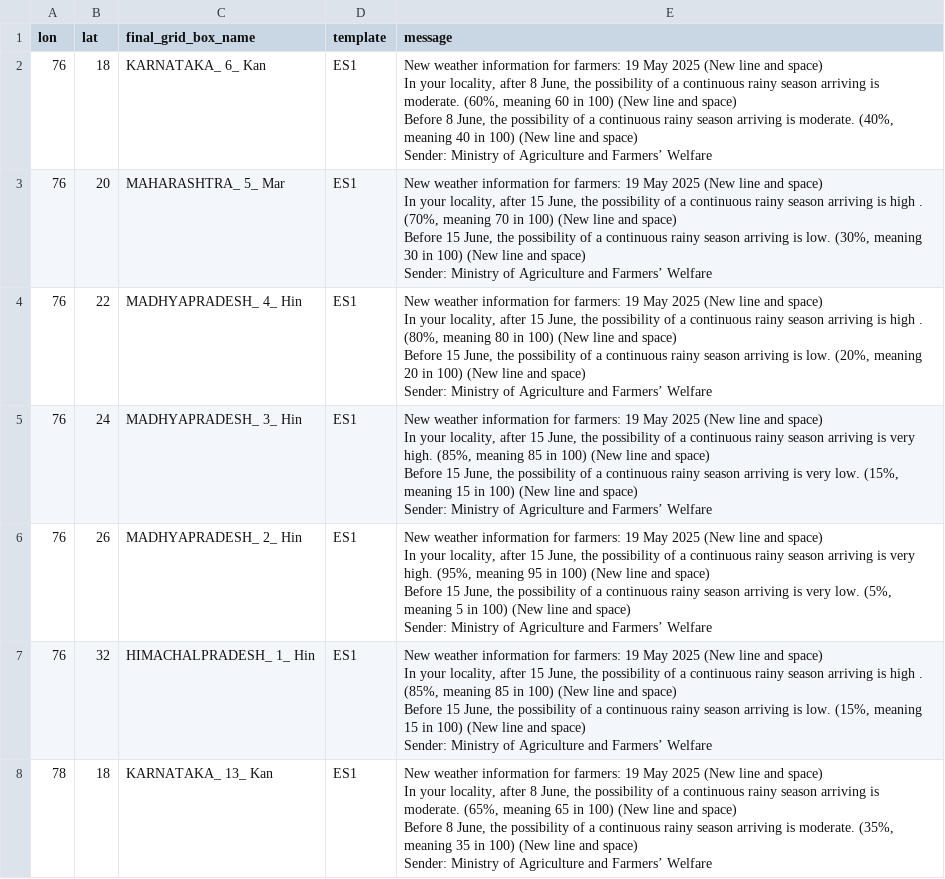
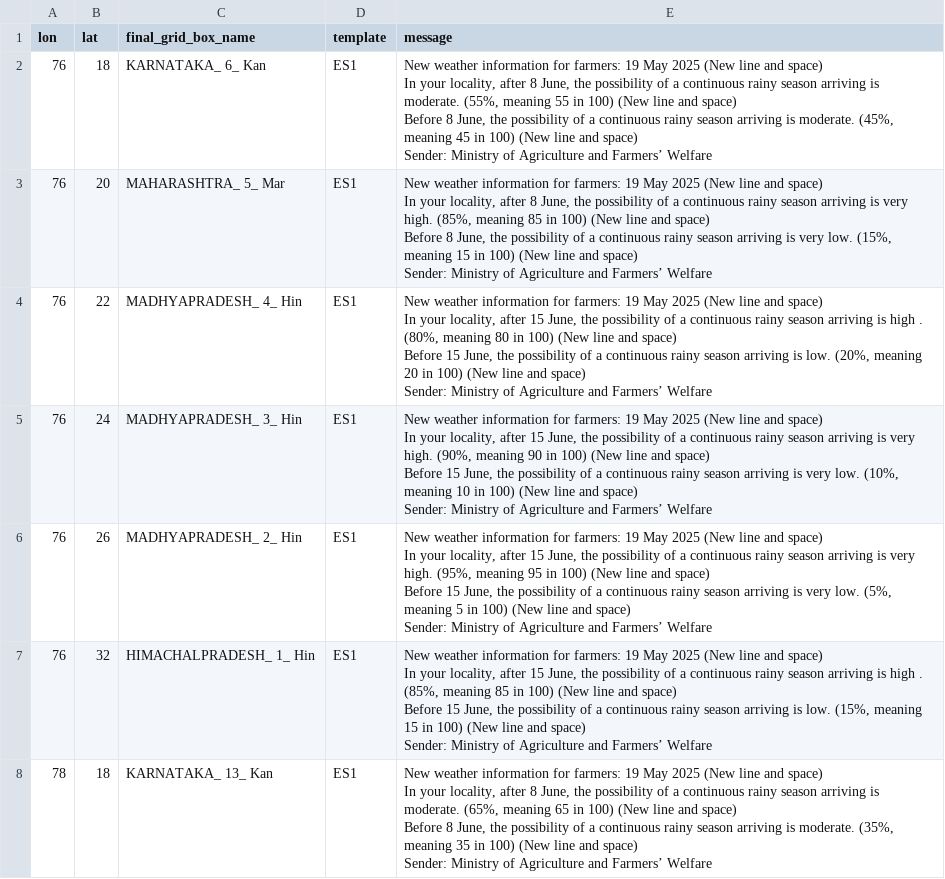
Before and after one commit to envfluids/monsoon-operational, a CSV file: docs/assets/data/message_templates_output_eng.csv, drawn as a sheet; only a part is shown; the diff covers the shown part only.

```diff
--- a/docs/assets/data/message_templates_output_eng.csv
+++ b/docs/assets/data/message_templates_output_eng.csv
@@ -1,16 +1,16 @@
 lon,lat,final_grid_box_name,template,message
-76,18,KARNATAKA_ 6_ Kan,ES1,"New weather information for farmers: 19 May 2025 (New line and space)
-
-In your locality, after 8 June, the possibility of a continuous rainy season arriving is moderate. (60%, meaning 60 in 100) (New line and space)
-
-Before 8 June, the possibility of a continuous rainy season arriving is moderate. (40%, meaning 40 in 100) (New line and space)
-
-Sender: Ministry of Agriculture and Farmers’ Welfare"
-76,20,MAHARASHTRA_ 5_ Mar,ES1,"New weather information for farmers: 19 May 2025 (New line and space)
-
-In your locality, after 15 June, the possibility of a continuous rainy season arriving is high . (70%, meaning 70 in 100) (New line and space)
-
-Before 15 June, the possibility of a continuous rainy season arriving is low. (30%, meaning 30 in 100) (New line and space)
-
-Sender: Ministry of Agriculture and Farmers’ Welfare"
+76,18,KARNATAKA_ 6_ Kan,ES1,"New weather information for farmers: 19 May 2025 (New line and space)
+
+In your locality, after 8 June, the possibility of a continuous rainy season arriving is moderate. (55%, meaning 55 in 100) (New line and space)
+
+Before 8 June, the possibility of a continuous rainy season arriving is moderate. (45%, meaning 45 in 100) (New line and space)
+
+Sender: Ministry of Agriculture and Farmers’ Welfare"
+76,20,MAHARASHTRA_ 5_ Mar,ES1,"New weather information for farmers: 19 May 2025 (New line and space)
+
+In your locality, after 8 June, the possibility of a continuous rainy season arriving is very high. (85%, meaning 85 in 100) (New line and space)
+
+Before 8 June, the possibility of a continuous rainy season arriving is very low. (15%, meaning 15 in 100) (New line and space)
+
+Sender: Ministry of Agriculture and Farmers’ Welfare"
 76,22,MADHYAPRADESH_ 4_ Hin,ES1,"New weather information for farmers: 19 May 2025 (New line and space)
@@ -22,9 +22,9 @@ Before 15 June, the possibility of a continuous rainy season arriving is low. (2
 Sender: Ministry of Agriculture and Farmers’ Welfare"
-76,24,MADHYAPRADESH_ 3_ Hin,ES1,"New weather information for farmers: 19 May 2025 (New line and space)
-
-In your locality, after 15 June, the possibility of a continuous rainy season arriving is very high. (85%, meaning 85 in 100) (New line and space)
-
-Before 15 June, the possibility of a continuous rainy season arriving is very low. (15%, meaning 15 in 100) (New line and space)
-
-Sender: Ministry of Agriculture and Farmers’ Welfare"
+76,24,MADHYAPRADESH_ 3_ Hin,ES1,"New weather information for farmers: 19 May 2025 (New line and space)
+
+In your locality, after 15 June, the possibility of a continuous rainy season arriving is very high. (90%, meaning 90 in 100) (New line and space)
+
+Before 15 June, the possibility of a continuous rainy season arriving is very low. (10%, meaning 10 in 100) (New line and space)
+
+Sender: Ministry of Agriculture and Farmers’ Welfare"
 76,26,MADHYAPRADESH_ 2_ Hin,ES1,"New weather information for farmers: 19 May 2025 (New line and space)
```
Also changed, not shown: 18 edited cells elsewhere in this file, docs/assets/data/blend_output_summary.csv, 2 other files.
